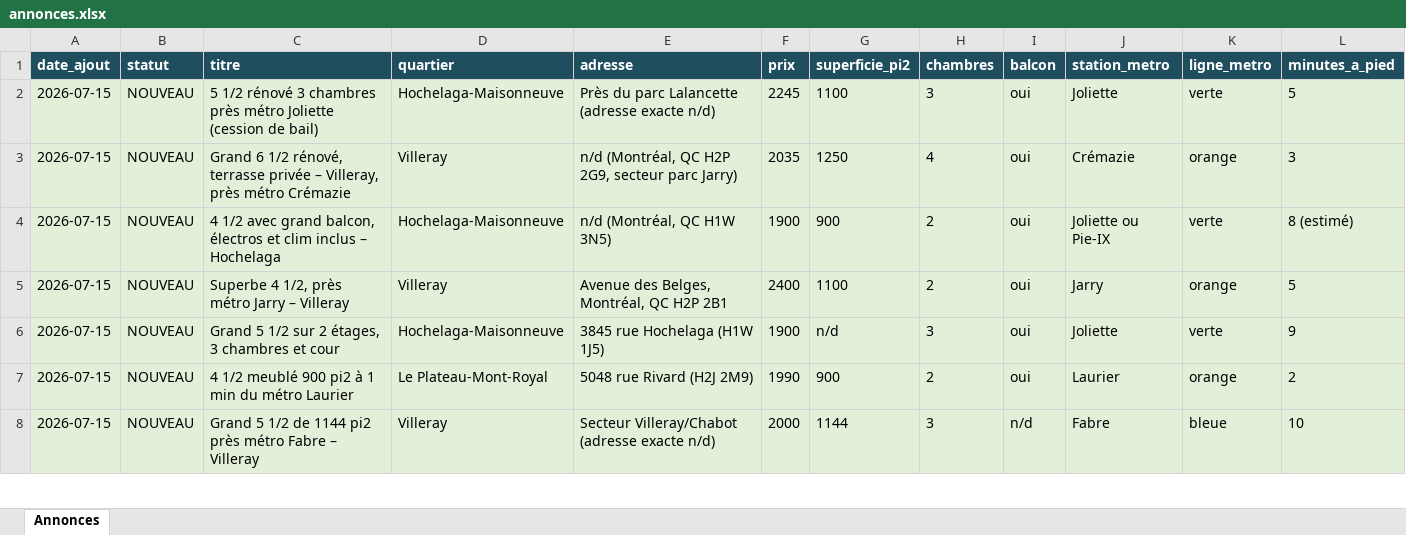
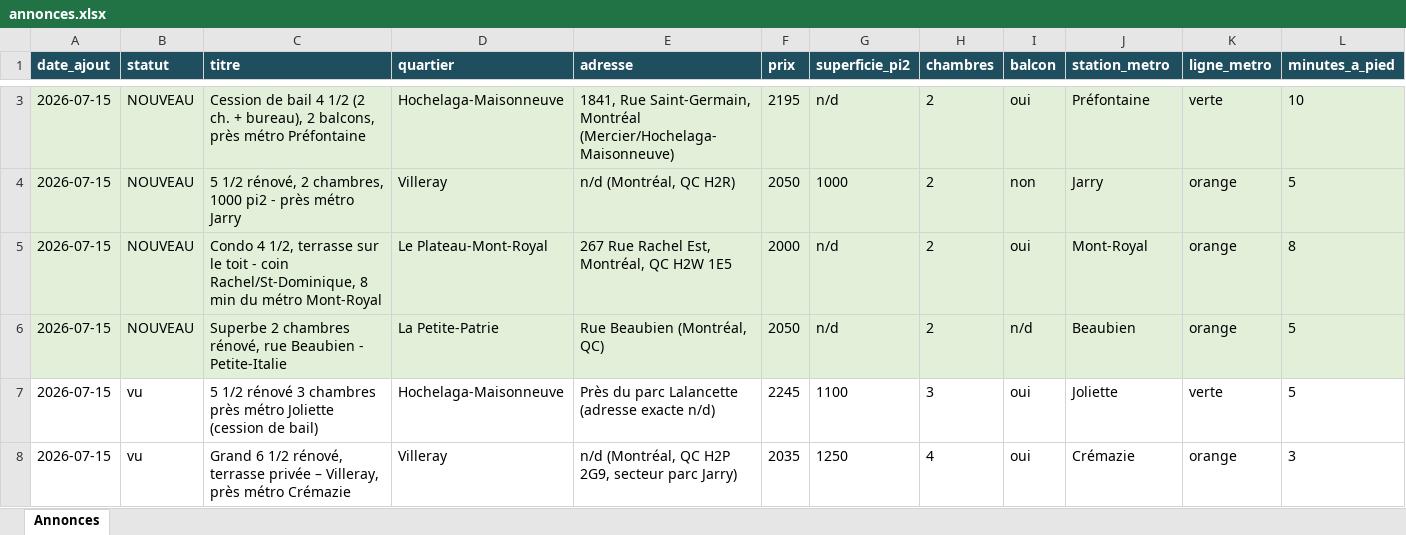
Before and after one commit to fclmnt/home-search, an Excel workbook: annonces.xlsx, sheet Annonces, drawn as a sheet; only a part is shown, gaps mark what is left out; values as stored, in another font and other column widths than the file's, no borders; removed rows and columns are numbered as before the commit, all else as after; rows hold the shown columns only; the diff covers the shown part only; the diff names each change by its address in the sheet, - before the commit and + after, or states it on an @@ line.

Commit message:
Mise à jour des annonces — 2026-07-15 17:12

```diff
--- a/annonces.xlsx (sheet Annonces)
+++ b/annonces.xlsx (sheet Annonces)
+row 3: 2026-07-15 | NOUVEAU | Cession de bail 4 1/2 (2 ch. + bureau), 2 balcons, près métro Préfontaine | Hochelaga-Maisonneuve | 1841, Rue Saint-Germain, Montréal (Mercier/Hochelaga-Maisonneuve) | 2195 | n/d | 2 | oui | Préfontaine | verte | 10
+row 4: 2026-07-15 | NOUVEAU | 5 1/2 rénové, 2 chambres, 1000 pi2 - près métro Jarry | Villeray | n/d (Montréal, QC H2R) | 2050 | 1000 | 2 | non | Jarry | orange | 5
+row 5: 2026-07-15 | NOUVEAU | Condo 4 1/2, terrasse sur le toit - coin Rachel/St-Dominique, 8 min du métro Mont-Royal | Le Plateau-Mont-Royal | 267 Rue Rachel Est, Montréal, QC H2W 1E5 | 2000 | n/d | 2 | oui | Mont-Royal | orange | 8
+row 6: 2026-07-15 | NOUVEAU | Superbe 2 chambres rénové, rue Beaubien - Petite-Italie | La Petite-Patrie | Rue Beaubien (Montréal, QC) | 2050 | n/d | 2 | n/d | Beaubien | orange | 5
-A7:L8 fill: #E2F0D9
+A7:L8 fill: none
-B7:B8 (statut): NOUVEAU
+B7:B8 (statut): vu
-row 4: 2026-07-15 | NOUVEAU | 4 1/2 avec grand balcon, électros et clim inclus – Hochelaga | Hochelaga-Maisonneuve | n/d (Montréal, QC H1W 3N5) | 1900 | 900 | 2 | oui | Joliette ou Pie-IX | verte | 8 (estimé)
-row 5: 2026-07-15 | NOUVEAU | Superbe 4 1/2, près métro Jarry – Villeray | Villeray | Avenue des Belges, Montréal, QC H2P 2B1 | 2400 | 1100 | 2 | oui | Jarry | orange | 5
-row 6: 2026-07-15 | NOUVEAU | Grand 5 1/2 sur 2 étages, 3 chambres et cour | Hochelaga-Maisonneuve | 3845 rue Hochelaga (H1W 1J5) | 1900 | n/d | 3 | oui | Joliette | verte | 9
-row 7: 2026-07-15 | NOUVEAU | 4 1/2 meublé 900 pi2 à 1 min du métro Laurier | Le Plateau-Mont-Royal | 5048 rue Rivard (H2J 2M9) | 1990 | 900 | 2 | oui | Laurier | orange | 2
-row 8: 2026-07-15 | NOUVEAU | Grand 5 1/2 de 1144 pi2 près métro Fabre – Villeray | Villeray | Secteur Villeray/Chabot (adresse exacte n/d) | 2000 | 1144 | 3 | n/d | Fabre | bleue | 10
```
Also changed, not shown: 11 added rows, 8 removed rows, 10 edited cells and cell formats elsewhere in this sheet, 2 other files.
